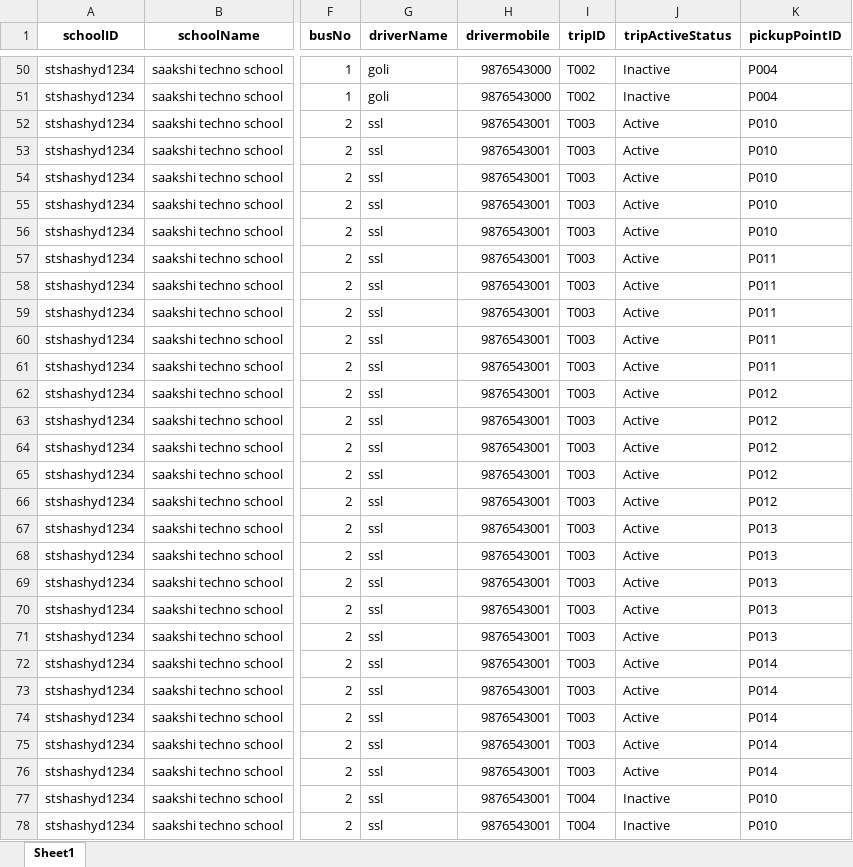
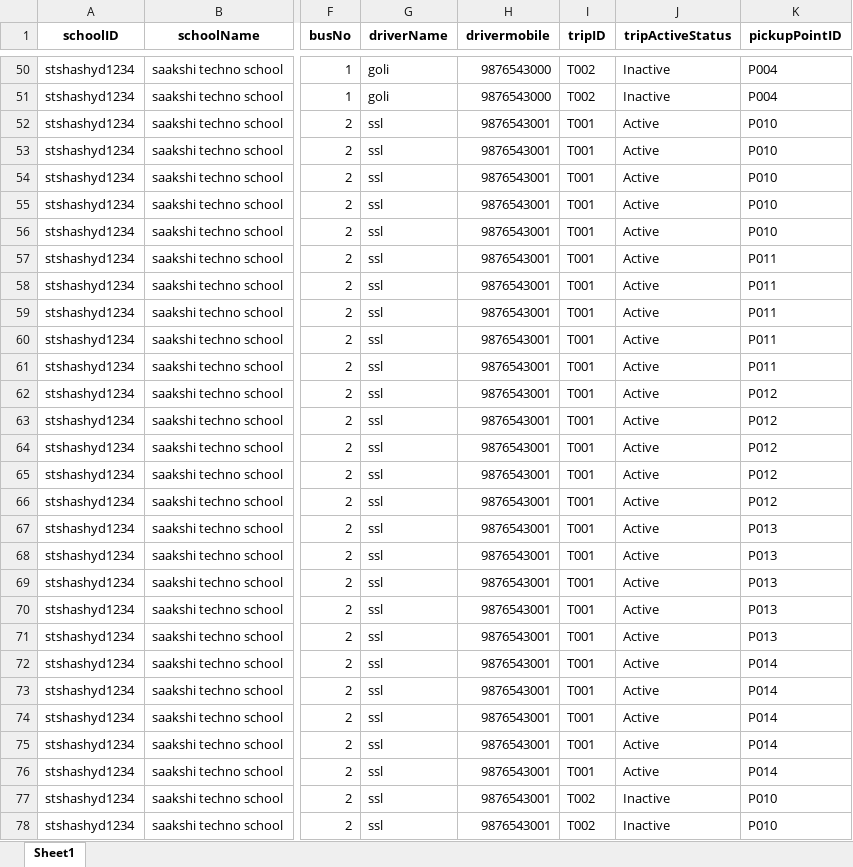
Before and after one commit to SrisailamKakurala/eGO-Bus-management-site, an Excel workbook: public/eGO_Bus_Flat_Structure.xlsx, sheet Sheet1, drawn as a sheet; only a part is shown, gaps mark what is left out; values as stored, in another font and other column widths than the file's, no borders; the diff covers the shown part only; the diff names each change by its address in the sheet, - before the commit and + after, or states it on an @@ line.

Commit message:
resolved trips issue

```diff
--- a/public/eGO_Bus_Flat_Structure.xlsx (sheet Sheet1)
+++ b/public/eGO_Bus_Flat_Structure.xlsx (sheet Sheet1)
-I52:I76 (tripID): T003
+I52:I76 (tripID): T001
-I77:I78 (tripID): T004
+I77:I78 (tripID): T002
```
Also changed, not shown: 134 edited cells elsewhere in this sheet, 1 other file.
